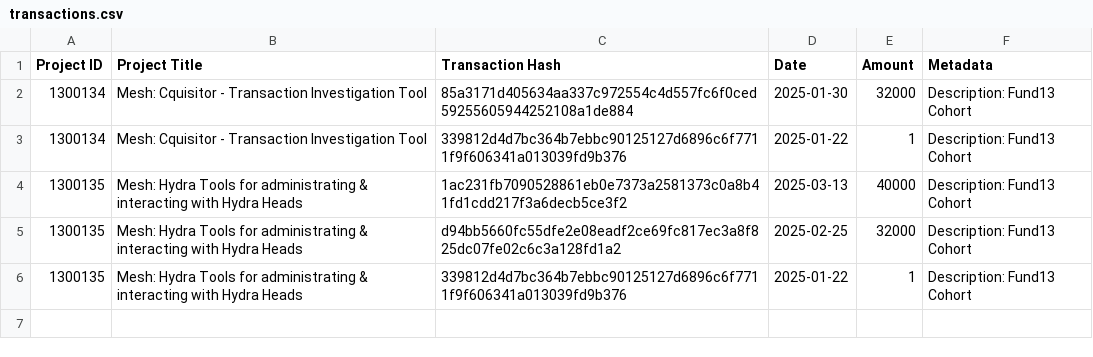
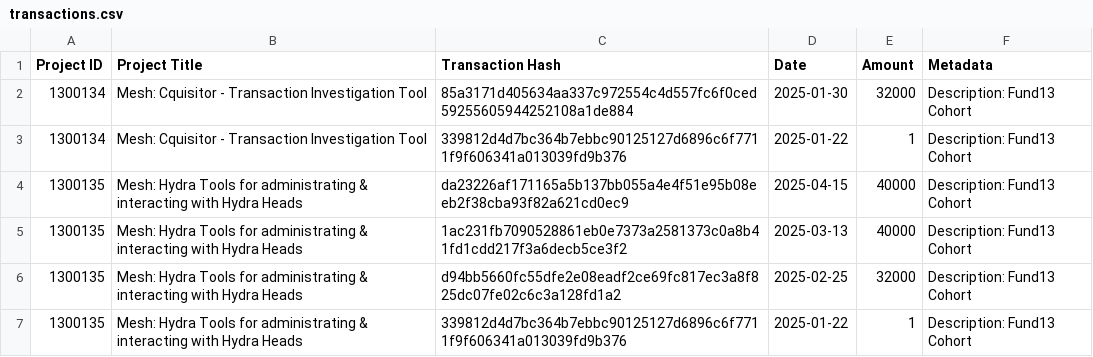
Before and after one commit to Andre-Diamond/proposal-tracker-template, a CSV file: data/transactions.csv, drawn as a sheet.

```diff
--- a/data/transactions.csv
+++ b/data/transactions.csv
@@ -3,2 +3,3 @@ Project ID,Project Title,Transaction Hash,Date,Amount,Metadata
 1300134,Mesh: Cquisitor - Transaction Investigation Tool,339812d4d7bc364b7ebbc90125127d6896c6f7711f9f606341a013039fd9b376,2025-01-22,1,Description: Fund13 Cohort
+1300135,Mesh: Hydra Tools for administrating & interacting with Hydra Heads,da23226af171165a5b137bb055a4e4f51e95b08eeb2f38cba93f82a621cd0ec9,2025-04-15,40000,Description: Fund13 Cohort
 1300135,Mesh: Hydra Tools for administrating & interacting with Hydra Heads,1ac231fb7090528861eb0e7373a2581373c0a8b41fd1cdd217f3a6decb5ce3f2,2025-03-13,40000,Description: Fund13 Cohort
```
Also changed, not shown: data/global_financials.csv, data/proposals.csv.
